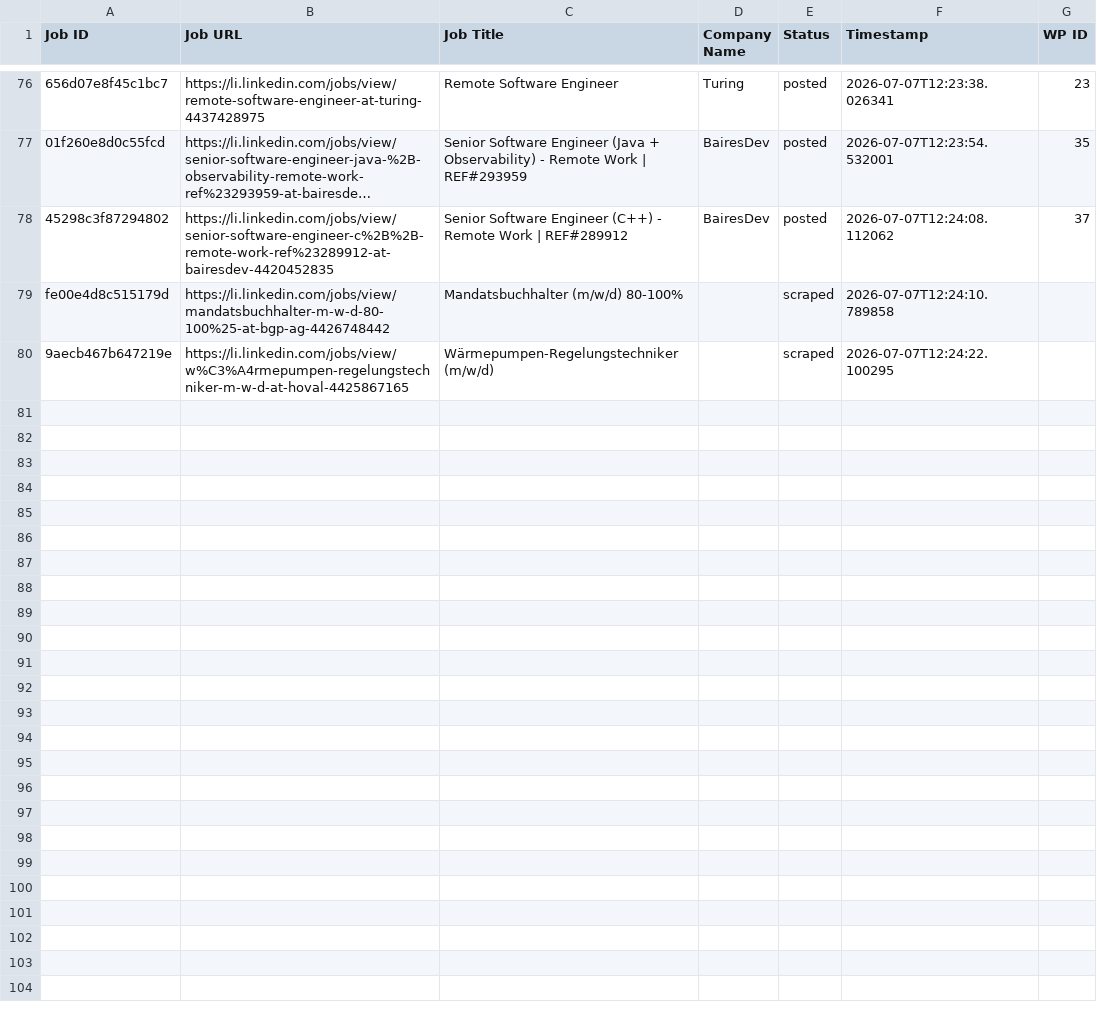
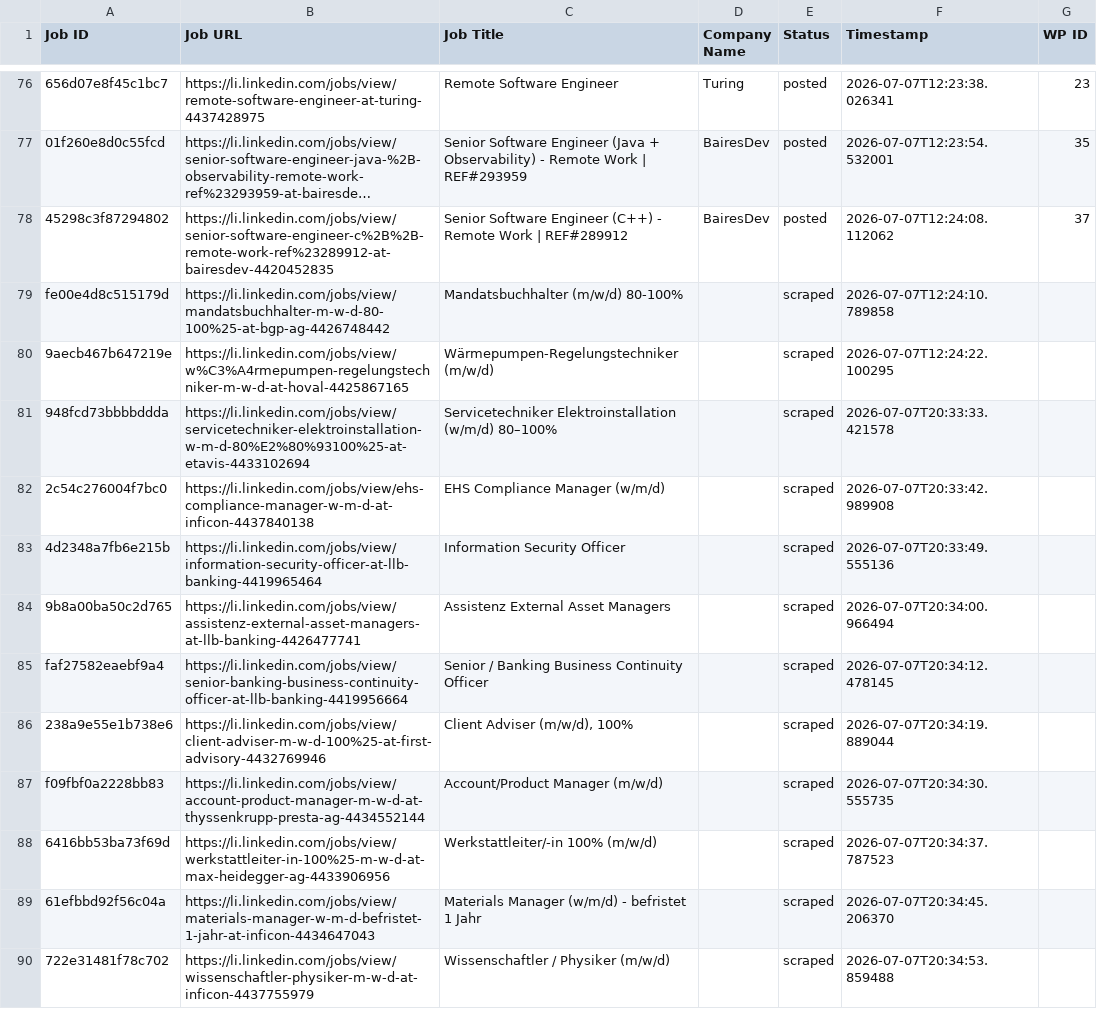
Before and after one commit to mimusdesign/li, a CSV file: processed_jobs.csv, drawn as a sheet; only a part is shown, gaps mark what is left out; long unchanged cells end in …; the diff covers the shown part only.

```diff
--- a/processed_jobs.csv
+++ b/processed_jobs.csv
@@ -80 +80,11 @@ fe00e4d8c515179d,https://li.linkedin.com/jobs/view/mandatsbuchhalter-m-w-d-80-10
 9aecb467b647219e,https://li.linkedin.com/jobs/view/w%C3%A4rmepumpen-regelungstechniker-m-w-d-at-hoval-4425867165,Wärmepumpen-Regelungstechniker (m/w/d),,scraped,2026-07-07T12:24:22.100295,
+948fcd73bbbbddda,https://li.linkedin.com/jobs/view/servicetechniker-elektroinstallation-w-m-d-80%E2%80%93100%25-at-etavis-4433102694,Servicetechniker Elektroinstallation (w/m/d) 80–100%,,scraped,2026-07-07T20:33:33.421578,
+2c54c276004f7bc0,https://li.linkedin.com/jobs/view/ehs-compliance-manager-w-m-d-at-inficon-4437840138,EHS Compliance Manager (w/m/d),,scraped,2026-07-07T20:33:42.989908,
+4d2348a7fb6e215b,https://li.linkedin.com/jobs/view/information-security-officer-at-llb-banking-4419965464,Information Security Officer,,scraped,2026-07-07T20:33:49.555136,
+9b8a00ba50c2d765,https://li.linkedin.com/jobs/view/assistenz-external-asset-managers-at-llb-banking-4426477741,Assistenz External Asset Managers,,scraped,2026-07-07T20:34:00.966494,
+faf27582eaebf9a4,https://li.linkedin.com/jobs/view/senior-banking-business-continuity-officer-at-llb-banking-4419956664,Senior / Banking Business Continuity Officer,,scraped,2026-07-07T20:34:12.478145,
+238a9e55e1b738e6,https://li.linkedin.com/jobs/view/client-adviser-m-w-d-100%25-at-first-advisory-4432769946,"Client Adviser (m/w/d), 100%",,scraped,2026-07-07T20:34:19.889044,
+f09fbf0a2228bb83,https://li.linkedin.com/jobs/view/account-product-manager-m-w-d-at-thyssenkrupp-presta-ag-4434552144,Account/Product Manager (m/w/d),,scraped,2026-07-07T20:34:30.555735,
+6416bb53ba73f69d,https://li.linkedin.com/jobs/view/werkstattleiter-in-100%25-m-w-d-at-max-heidegger-ag-4433906956,Werkstattleiter/-in 100% (m/w/d),,scraped,2026-07-07T20:34:37.787523,
+61efbbd92f56c04a,https://li.linkedin.com/jobs/view/materials-manager-w-m-d-befristet-1-jahr-at-inficon-4434647043,Materials Manager (w/m/d) - befristet 1 Jahr,,scraped,2026-07-07T20:34:45.206370,
+722e31481f78c702,https://li.linkedin.com/jobs/view/wissenschaftler-physiker-m-w-d-at-inficon-4437755979,Wissenschaftler / Physiker (m/w/d),,scraped,2026-07-07T20:34:53.859488,
```
Also changed, not shown: 10 added rows elsewhere in this file.
